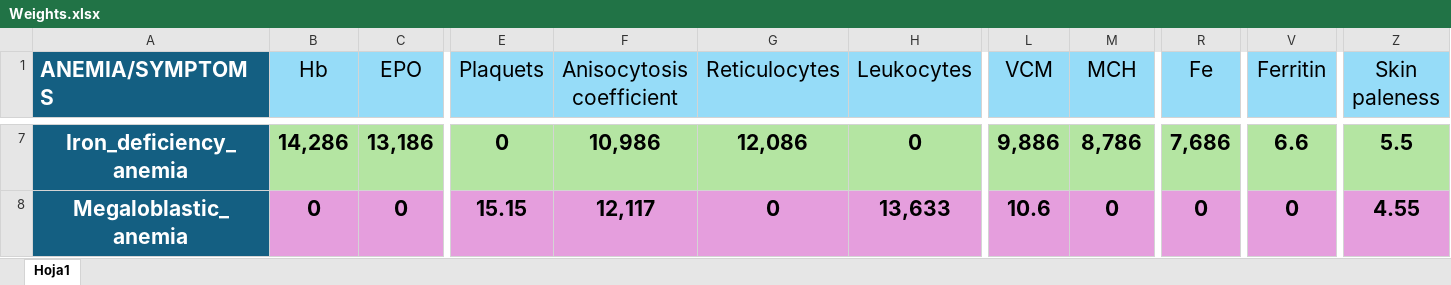
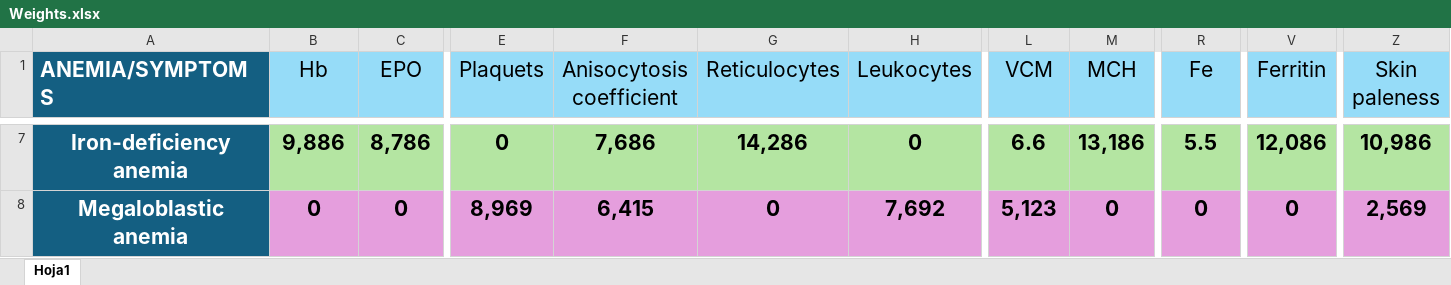
Before and after one commit to nataliaguzmanr/AnemiaDSS, an Excel workbook: src/main/resources/files/Weights.xlsx, sheet Hoja1, drawn as a sheet; only a part is shown, gaps mark what is left out; values as stored, in another font and other column widths than the file's, no borders; the diff covers the shown part only; the diff names each change by its address in the sheet, - before the commit and + after, or states it on an @@ line.

```diff
--- a/src/main/resources/files/Weights.xlsx (sheet Hoja1)
+++ b/src/main/resources/files/Weights.xlsx (sheet Hoja1)
-A7 (ANEMIA/SYMPTOMS): Iron_deficiency_anemia
+A7 (ANEMIA/SYMPTOMS): Iron-deficiency anemia
-B7 (Hb): 14,286
+B7 (Hb): 9,886
-C7 (EPO): 13,186
+C7 (EPO): 8,786
-F7 (Anisocytosis coefficient): 10,986
+F7 (Anisocytosis coefficient): 7,686
-G7 (Reticulocytes): 12,086
+G7 (Reticulocytes): 14,286
-L7 (VCM): 9,886
+L7 (VCM): 6.6
-M7 (MCH): 8,786
+M7 (MCH): 13,186
-R7 (Fe): 7,686
+R7 (Fe): 5.5
-V7 (Ferritin): 6.6
+V7 (Ferritin): 12,086
-Z7 (Skin paleness): 5.5
+Z7 (Skin paleness): 10,986
-A8 (ANEMIA/SYMPTOMS): Megaloblastic_anemia
+A8 (ANEMIA/SYMPTOMS): Megaloblastic anemia
-E8 (Plaquets): 15.15
+E8 (Plaquets): 8,969
-F8 (Anisocytosis coefficient): 12,117
+F8 (Anisocytosis coefficient): 6,415
-H8 (Leukocytes): 13,633
+H8 (Leukocytes): 7,692
-L8 (VCM): 10.6
+L8 (VCM): 5,123
-Z8 (Skin paleness): 4.55
+Z8 (Skin paleness): 2,569
```
Also changed, not shown: 89 edited cells elsewhere in this sheet, 39 other files.
